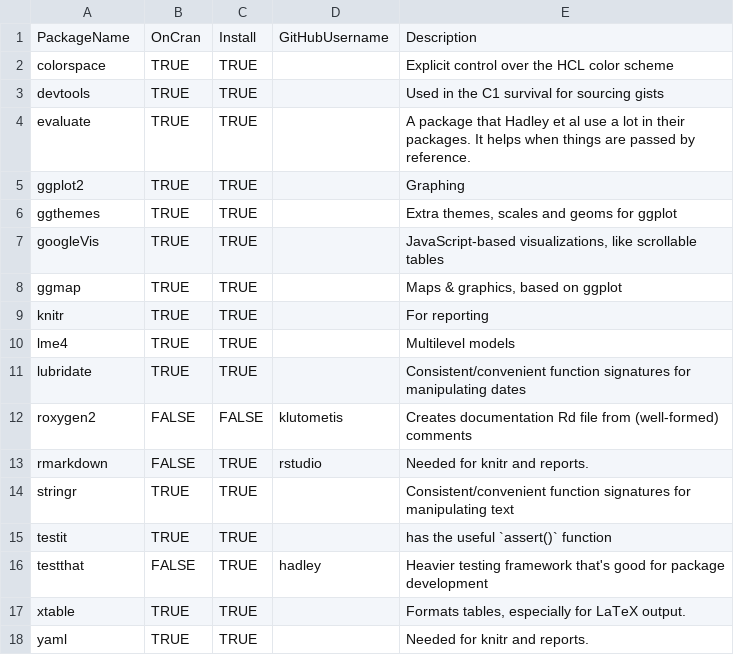
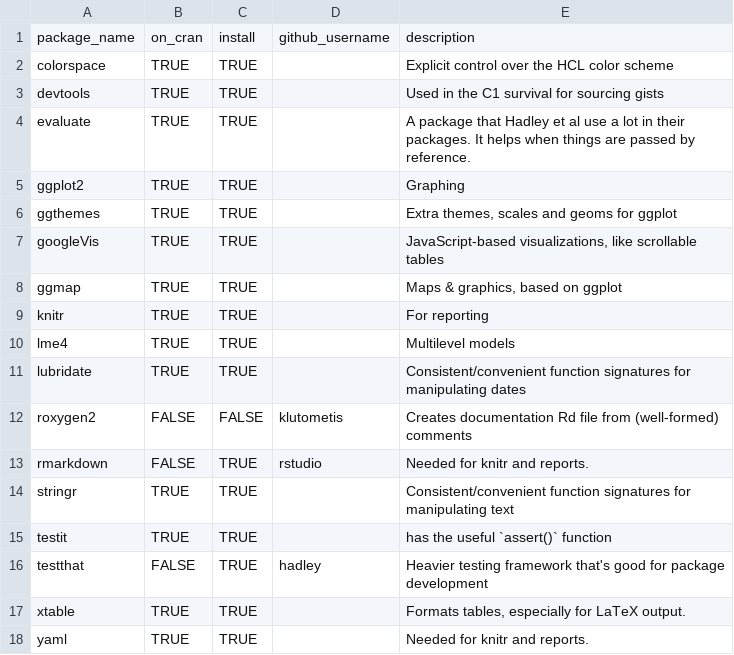
Before and after one commit to IALSA/IalsaSynthesis, a CSV file: utility/package-dependency-list.csv, drawn as a sheet; removed rows and columns are numbered as before the commit, all else as after; the diff names each change by its address in the sheet, - before the commit and + after, or states it on an @@ line.

Commit message:
update install-packages routine

```diff
--- a/utility/package-dependency-list.csv
+++ b/utility/package-dependency-list.csv
-row 1: PackageName | OnCran | Install | GitHubUsername | Description
+row 1: package_name | on_cran | install | github_username | description
```
Also changed, not shown: 1 other file.
